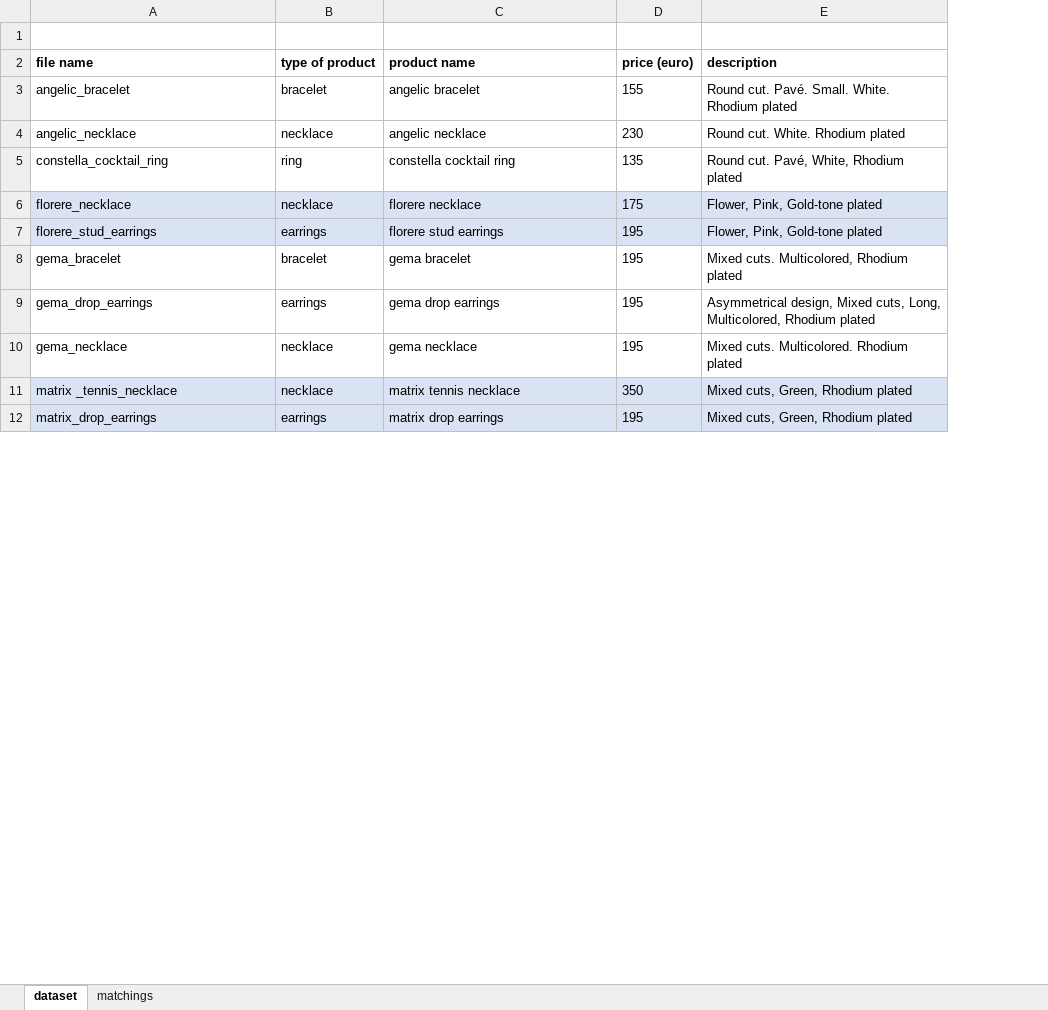
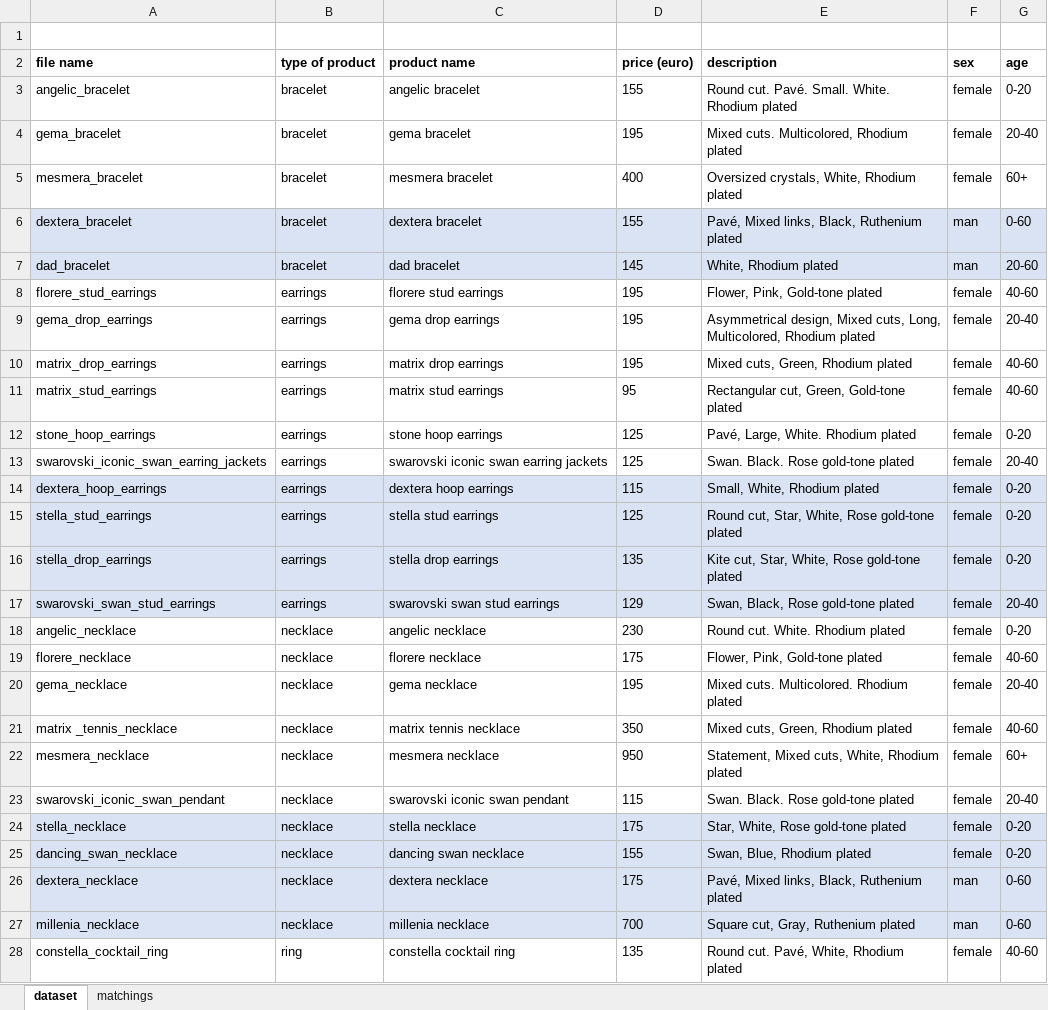
Before and after one commit to NaoNexus/ChallengeNao24, an Excel workbook: coding/dataset/dataset.xlsx, sheet dataset, drawn as a sheet; only a part is shown; values as stored, in another font and other column widths than the file's, no borders; addresses are those after the commit; the diff covers the shown part only; the diff names each change by its address in the sheet, - before the commit and + after, or states it on an @@ line.

Commit message:
dataset update

```diff
--- a/coding/dataset/dataset.xlsx (sheet dataset)
+++ b/coding/dataset/dataset.xlsx (sheet dataset)
+column F (sex), row 3: female; rows 18-21: all female
+column G (age), row 3: 0-20; rows 18-21: 0-20 | 40-60 | 20-40 | 40-60
@@ row 8 moved to row 4: gema_bracelet @@
@@ row 16 moved to row 5: mesmera_bracelet @@
+row 6: dextera_bracelet | bracelet | dextera bracelet | 155 | Pavé, Mixed links, Black, Ruthenium plated | man | 0-60
+row 7: dad_bracelet | bracelet | dad bracelet | 145 | White, Rhodium plated | man | 20-60
@@ row 7 moved to row 8: florere_stud_earrings @@
@@ row 12 moved to row 10: matrix_drop_earrings @@
@@ row 14 moved to row 11: matrix_stud_earrings @@
@@ row 19 moved to row 12: stone_hoop_earrings @@
@@ row 20 moved to row 13: swarovski_iconic_swan_earring_jackets @@
+row 14: dextera_hoop_earrings | earrings | dextera hoop earrings | 115 | Small, White, Rhodium plated | female | 0-20
+row 15: stella_stud_earrings | earrings | stella stud earrings | 125 | Round cut, Star, White, Rose gold-tone plated | female | 0-20
+row 16: stella_drop_earrings | earrings | stella drop earrings | 135 | Kite cut, Star, White, Rose gold-tone plated | female | 0-20
+row 17: swarovski_swan_stud_earrings | earrings | swarovski swan stud earrings | 129 | Swan, Black, Rose gold-tone plated | female | 20-40
-A19:E19 fill: #DAE3F3
+A19:E19 fill: none
-A21:E21 fill: #DAE3F3
+A21:E21 fill: none
@@ row 18 moved to row 22: mesmera_necklace @@
@@ row 21 moved to row 23: swarovski_iconic_swan_pendant @@
+row 24: stella_necklace | necklace | stella necklace | 175 | Star, White, Rose gold-tone plated | female | 0-20
+row 25: dancing_swan_necklace | necklace | dancing swan necklace | 155 | Swan, Blue, Rhodium plated | female | 0-20
+row 26: dextera_necklace | necklace | dextera necklace | 175 | Pavé, Mixed links, Black, Ruthenium plated | man | 0-60
+row 27: millenia_necklace | necklace | millenia necklace | 700 | Square cut, Gray, Ruthenium plated | man | 0-60
@@ row 5 moved to row 28: constella_cocktail_ring @@
```
Also changed, not shown: 2 removed rows, 7 edited cells and cell formats elsewhere in this sheet, 1 other file.
